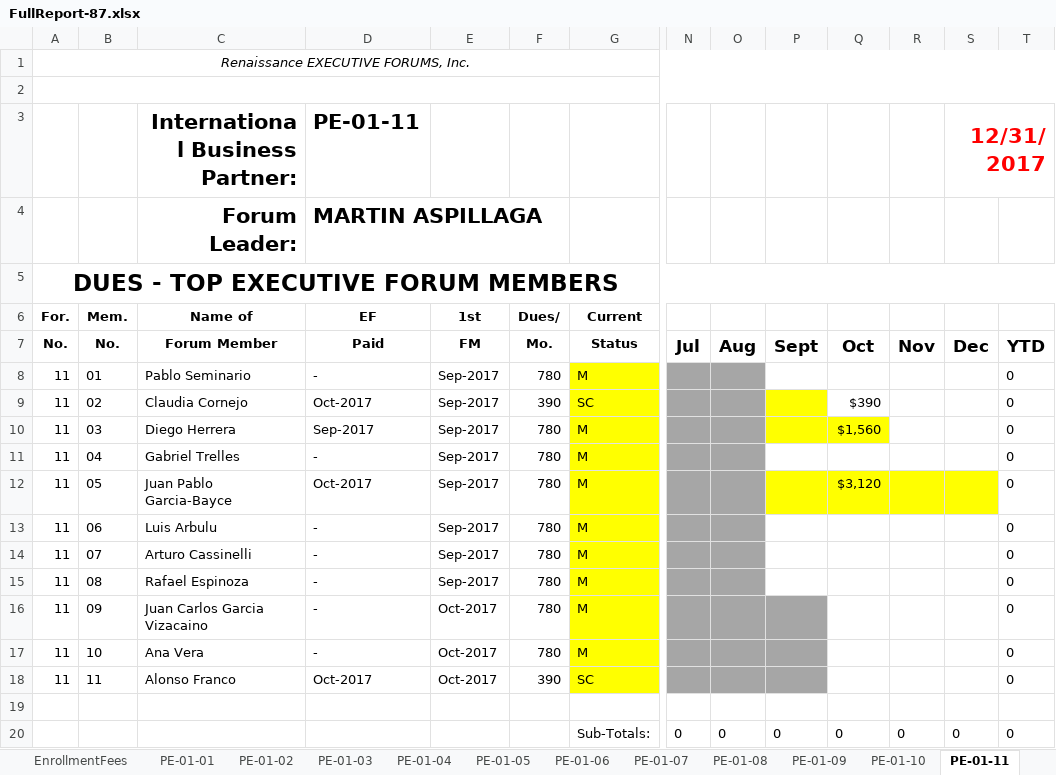
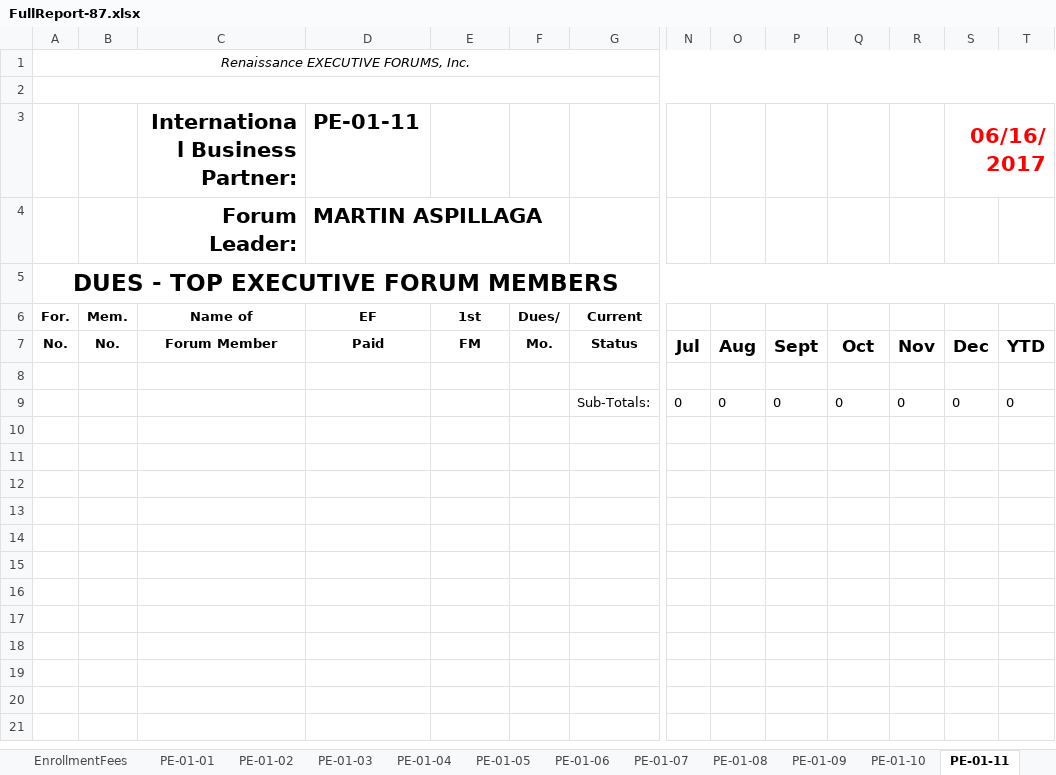
Before and after one commit to jandieg/efadmin, an Excel workbook: public_html/admin/reportesgenerados/FullReport-87.xlsx, sheet PE-01-11, drawn as a sheet; only a part is shown, gaps mark what is left out; values as stored, in another font and other column widths than the file's, no borders; rows hold the shown columns only; the diff names each change by its address in the sheet, - before the commit and + after, or states it on an @@ line.

```diff
--- a/public_html/admin/reportesgenerados/FullReport-87.xlsx (sheet PE-01-11)
+++ b/public_html/admin/reportesgenerados/FullReport-87.xlsx (sheet PE-01-11)
-S3: 12/31/2017
+S3: 06/16/2017
-row 8: 11 | 01 | Pablo Seminario | - | Sep-2017 | 780 | M |  |  |  |  |  |  | 0
-row 9: 11 | 02 | Claudia Cornejo | Oct-2017 | Sep-2017 | 390 | SC |  |  |  | $390 |  |  | 0
-row 10: 11 | 03 | Diego Herrera | Sep-2017 | Sep-2017 | 780 | M |  |  |  | $1,560 |  |  | 0
-row 11: 11 | 04 | Gabriel Trelles | - | Sep-2017 | 780 | M |  |  |  |  |  |  | 0
-row 12: 11 | 05 | Juan Pablo Garcia-Bayce | Oct-2017 | Sep-2017 | 780 | M |  |  |  | $3,120 |  |  | 0
-row 13: 11 | 06 | Luis Arbulu | - | Sep-2017 | 780 | M |  |  |  |  |  |  | 0
-row 14: 11 | 07 | Arturo Cassinelli | - | Sep-2017 | 780 | M |  |  |  |  |  |  | 0
-row 15: 11 | 08 | Rafael Espinoza | - | Sep-2017 | 780 | M |  |  |  |  |  |  | 0
-row 16: 11 | 09 | Juan Carlos Garcia Vizacaino | - | Oct-2017 | 780 | M |  |  |  |  |  |  | 0
-row 17: 11 | 10 | Ana Vera | - | Oct-2017 | 780 | M |  |  |  |  |  |  | 0
-row 18: 11 | 11 | Alonso Franco | Oct-2017 | Oct-2017 | 390 | SC |  |  |  |  |  |  | 0
```
Also changed, not shown: sheet PE-01-12, sheet Memberships, sheet PE-01-10, sheet PE-01-01, sheet PE-01-04, sheet EnrollmentFees, 10 more sheets, formulas that keep their value, public_html/admin/reportesgenerados/Dues-87.xlsx, public_html/admin/reportesgenerados/EnrollmentFees-87.xlsx, 3 other files.
